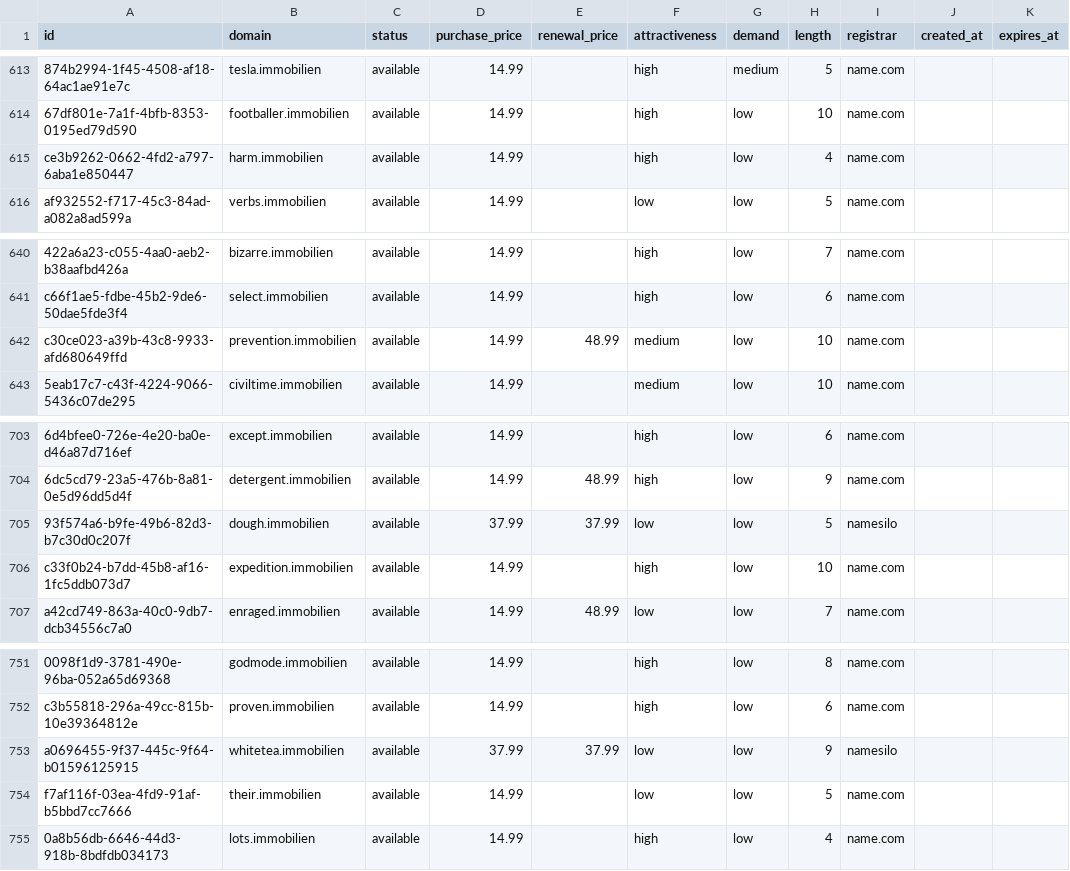
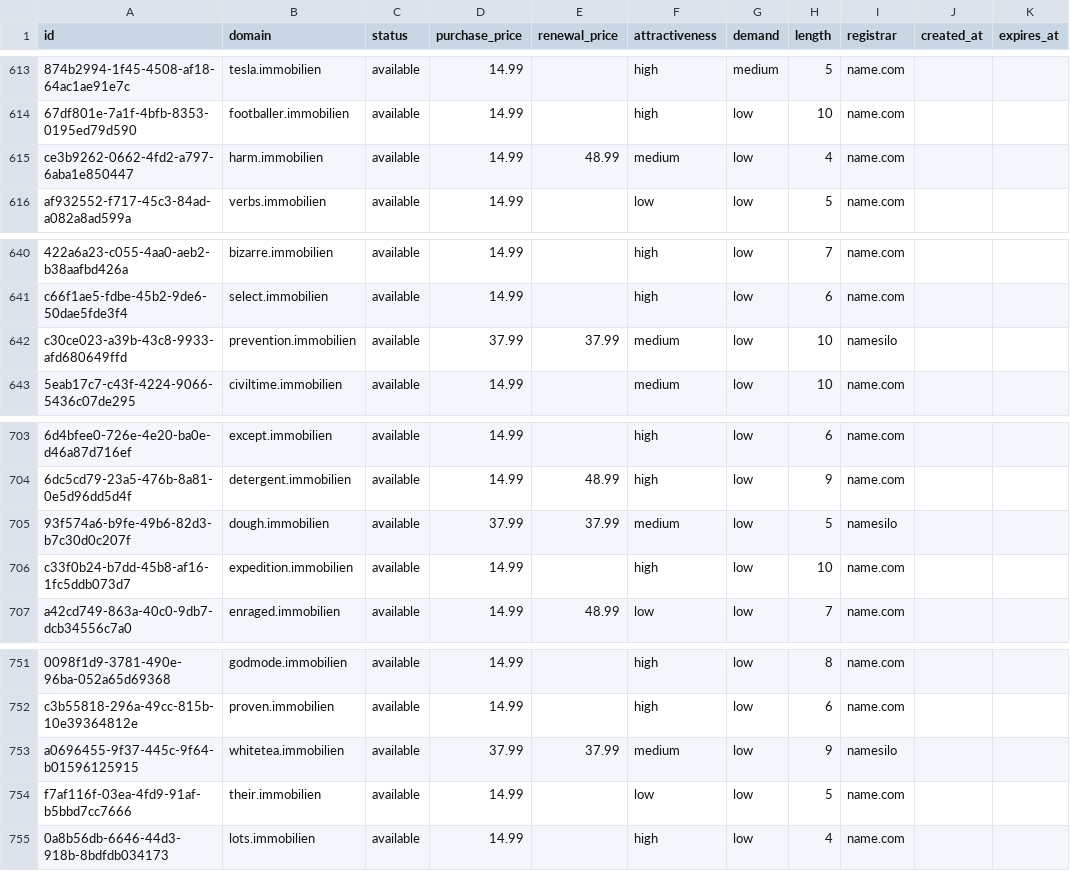
Before and after one commit to UniqueDomains/immobilien-oneword-domains, a CSV file: immobilien.csv, drawn as a sheet; only a part is shown, gaps mark what is left out; the diff covers the shown part only; the diff names each change by its address in the sheet, - before the commit and + after, or states it on an @@ line.

```diff
--- a/immobilien.csv
+++ b/immobilien.csv
-E615 (renewal_price): (empty)
+E615 (renewal_price): 48.99
-F615 (attractiveness): high
+F615 (attractiveness): medium
-D642 (purchase_price): 14.99
+D642 (purchase_price): 37.99
-E642 (renewal_price): 48.99
+E642 (renewal_price): 37.99
-I642 (registrar): name.com
+I642 (registrar): namesilo
-F705 (attractiveness): low
+F705 (attractiveness): medium
-F753 (attractiveness): low
+F753 (attractiveness): medium
```
Also changed, not shown: 18 edited cells elsewhere in this file, 4 other files.
